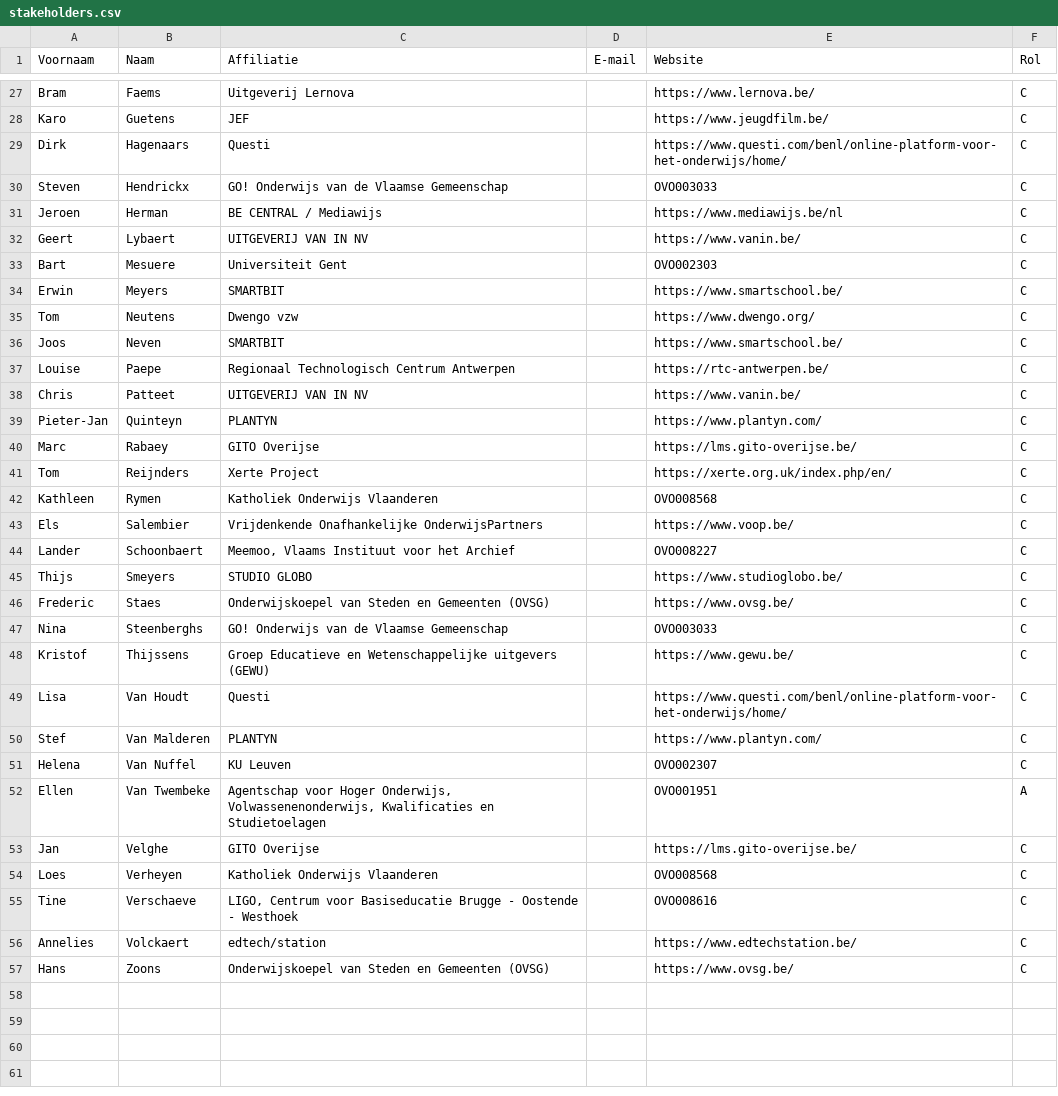
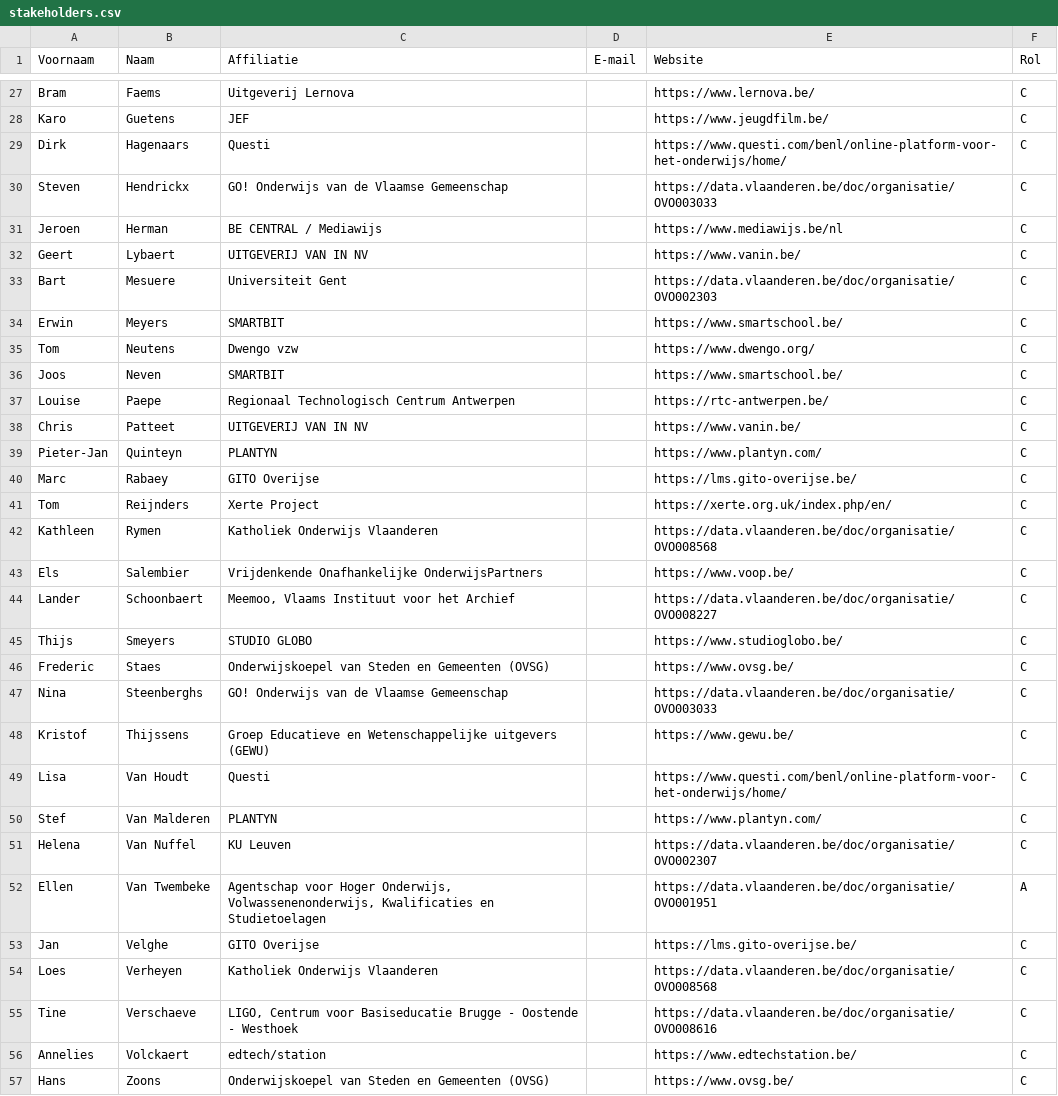
Before and after one commit to Informatievlaanderen/OSLOthema-leermiddelen, a CSV file: stakeholders.csv, drawn as a sheet; only a part is shown, gaps mark what is left out; the diff covers the shown part only.

```diff
--- a/stakeholders.csv
+++ b/stakeholders.csv
@@ -29,6 +29,6 @@ Karo;Guetens;JEF;;https://www.jeugdfilm.be/;C
 Dirk;Hagenaars;Questi;;https://www.questi.com/benl/online-platform-voor-het-onderwijs/home/;C
-Steven;Hendrickx;GO! Onderwijs van de Vlaamse Gemeenschap;;OVO003033;C
+Steven;Hendrickx;GO! Onderwijs van de Vlaamse Gemeenschap;;https://data.vlaanderen.be/doc/organisatie/OVO003033;C
 Jeroen;Herman;BE CENTRAL / Mediawijs;;https://www.mediawijs.be/nl;C
 Geert;Lybaert;UITGEVERIJ VAN IN NV;;https://www.vanin.be/;C
-Bart;Mesuere;Universiteit Gent;;OVO002303;C
+Bart;Mesuere;Universiteit Gent;;https://data.vlaanderen.be/doc/organisatie/OVO002303;C
 Erwin;Meyers;SMARTBIT;;https://www.smartschool.be/;C
@@ -41,8 +41,8 @@ Marc;Rabaey;GITO Overijse;;https://lms.gito-overijse.be/;C
 Tom;Reijnders;Xerte Project;;https://xerte.org.uk/index.php/en/;C
-Kathleen;Rymen;Katholiek Onderwijs Vlaanderen;;OVO008568;C
+Kathleen;Rymen;Katholiek Onderwijs Vlaanderen;;https://data.vlaanderen.be/doc/organisatie/OVO008568;C
 Els;Salembier;Vrijdenkende Onafhankelijke OnderwijsPartners;;https://www.voop.be/;C
-Lander;Schoonbaert;Meemoo, Vlaams Instituut voor het Archief;;OVO008227;C
+Lander;Schoonbaert;Meemoo, Vlaams Instituut voor het Archief;;https://data.vlaanderen.be/doc/organisatie/OVO008227;C
 Thijs;Smeyers;STUDIO GLOBO;;https://www.studioglobo.be/;C
 Frederic;Staes;Onderwijskoepel van Steden en Gemeenten (OVSG);;https://www.ovsg.be/;C
-Nina;Steenberghs;GO! Onderwijs van de Vlaamse Gemeenschap;;OVO003033;C
+Nina;Steenberghs;GO! Onderwijs van de Vlaamse Gemeenschap;;https://data.vlaanderen.be/doc/organisatie/OVO003033;C
 Kristof;Thijssens;Groep Educatieve en Wetenschappelijke uitgevers (GEWU);;https://www.gewu.be/;C
@@ -50,7 +50,7 @@ Lisa;Van Houdt;Questi;;https://www.questi.com/benl/online-platform-voor-het-onde
 Stef;Van Malderen;PLANTYN;;https://www.plantyn.com/;C
-Helena;Van Nuffel;KU Leuven;;OVO002307;C
-Ellen;Van Twembeke;Agentschap voor Hoger Onderwijs, Volwassenenonderwijs, Kwalificaties en Studietoelagen;;OVO001951;A
+Helena;Van Nuffel;KU Leuven;;https://data.vlaanderen.be/doc/organisatie/OVO002307;C
+Ellen;Van Twembeke;Agentschap voor Hoger Onderwijs, Volwassenenonderwijs, Kwalificaties en Studietoelagen;;https://data.vlaanderen.be/doc/organisatie/OVO001951;A
 Jan;Velghe;GITO Overijse;;https://lms.gito-overijse.be/;C
-Loes;Verheyen;Katholiek Onderwijs Vlaanderen;;OVO008568;C
-Tine;Verschaeve;LIGO, Centrum voor Basiseducatie Brugge - Oostende - Westhoek;;OVO008616;C
+Loes;Verheyen;Katholiek Onderwijs Vlaanderen;;https://data.vlaanderen.be/doc/organisatie/OVO008568;C
+Tine;Verschaeve;LIGO, Centrum voor Basiseducatie Brugge - Oostende - Westhoek;;https://data.vlaanderen.be/doc/organisatie/OVO008616;C
 Annelies;Volckaert;edtech/station;;https://www.edtechstation.be/;C
```
Also changed, not shown: 21 edited cells elsewhere in this file.
